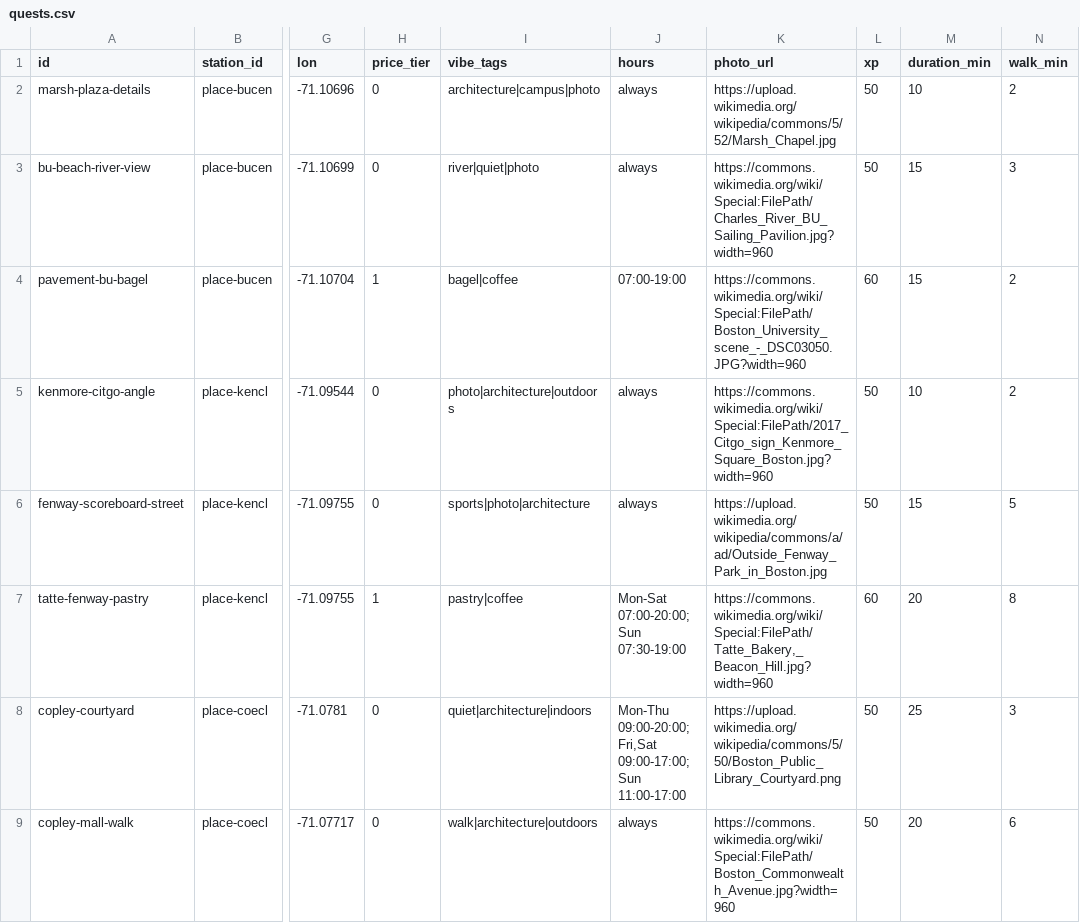
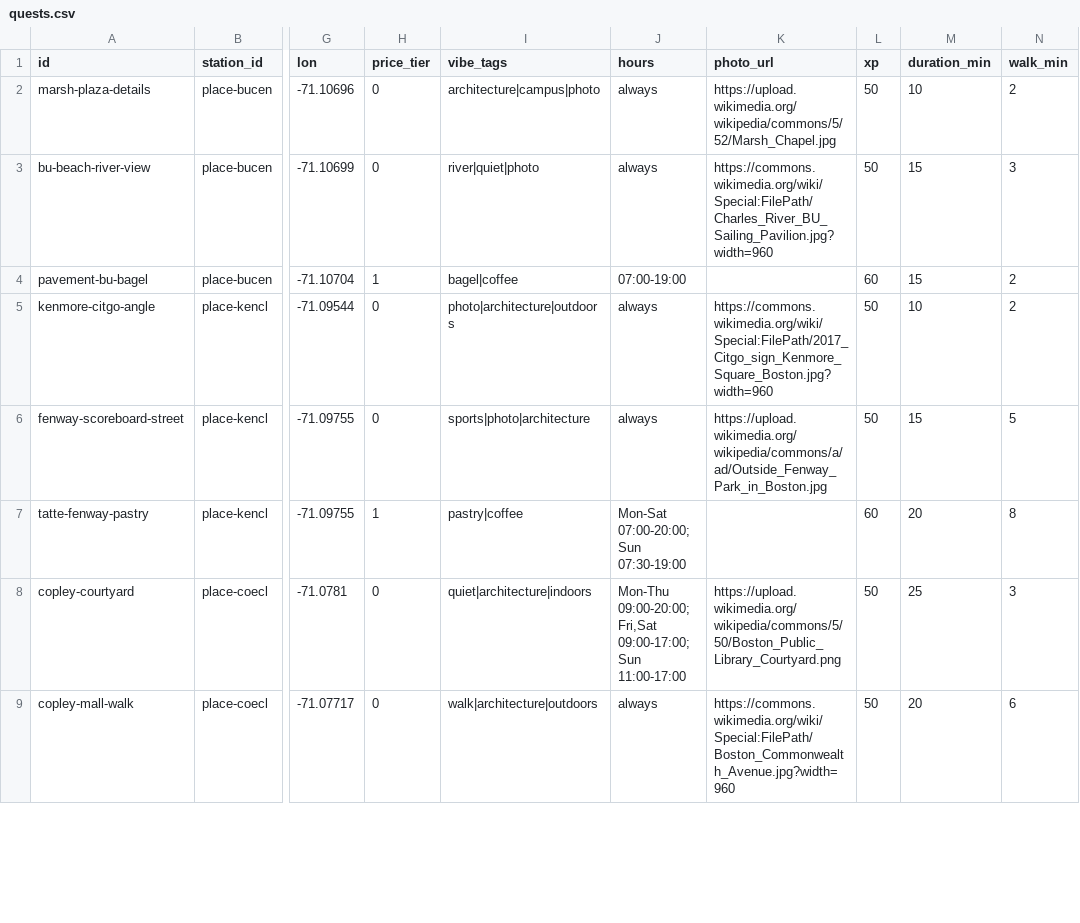
Before and after one commit to bharaths27/Outbound, a CSV file: content/quests.csv, drawn as a sheet; only a part is shown, gaps mark what is left out; the diff covers the shown part only; the diff names each change by its address in the sheet, - before the commit and + after, or states it on an @@ line.

```diff
--- a/content/quests.csv
+++ b/content/quests.csv
-K4 (photo_url): https://commons.wikimedia.org/wiki/Special:FilePath/Boston_University_scene_-_DSC03050.JPG?width=960
+K4 (photo_url): (empty)
-K7 (photo_url): https://commons.wikimedia.org/wiki/Special:FilePath/Tatte_Bakery,_Beacon_Hill.jpg?width=960
+K7 (photo_url): (empty)
```
Also changed, not shown: 8 edited cells elsewhere in this file, 4 other files.
